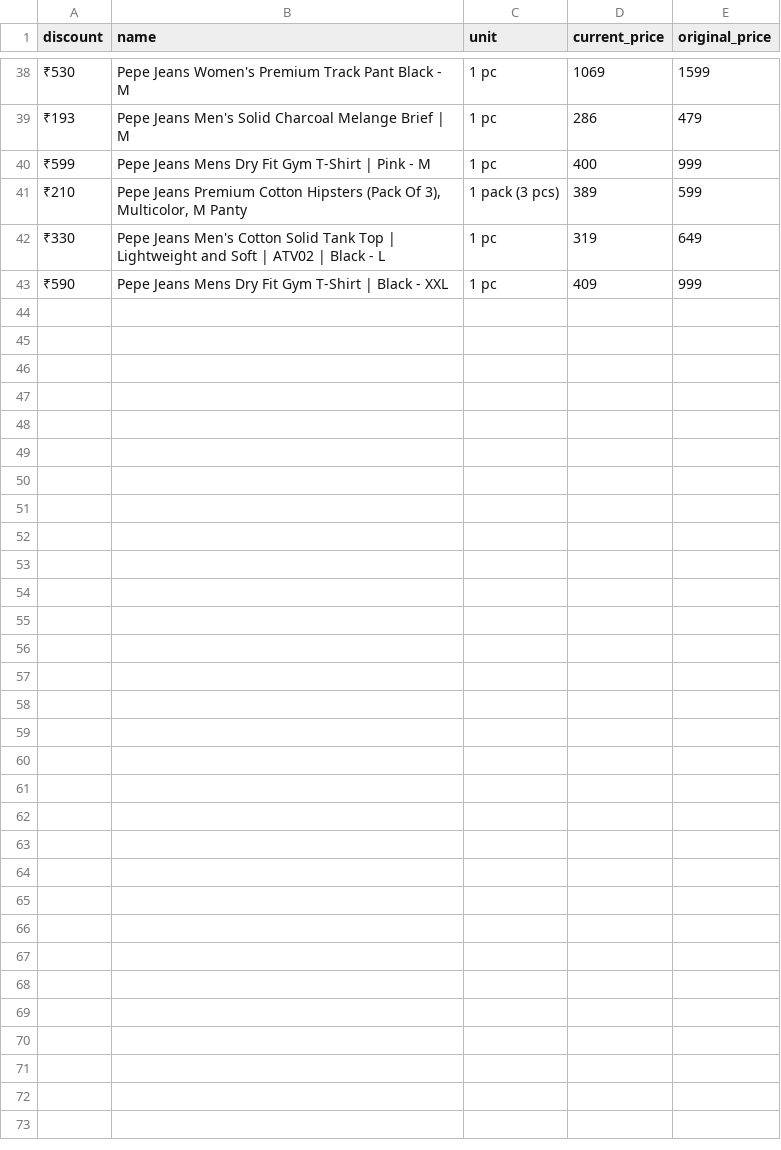
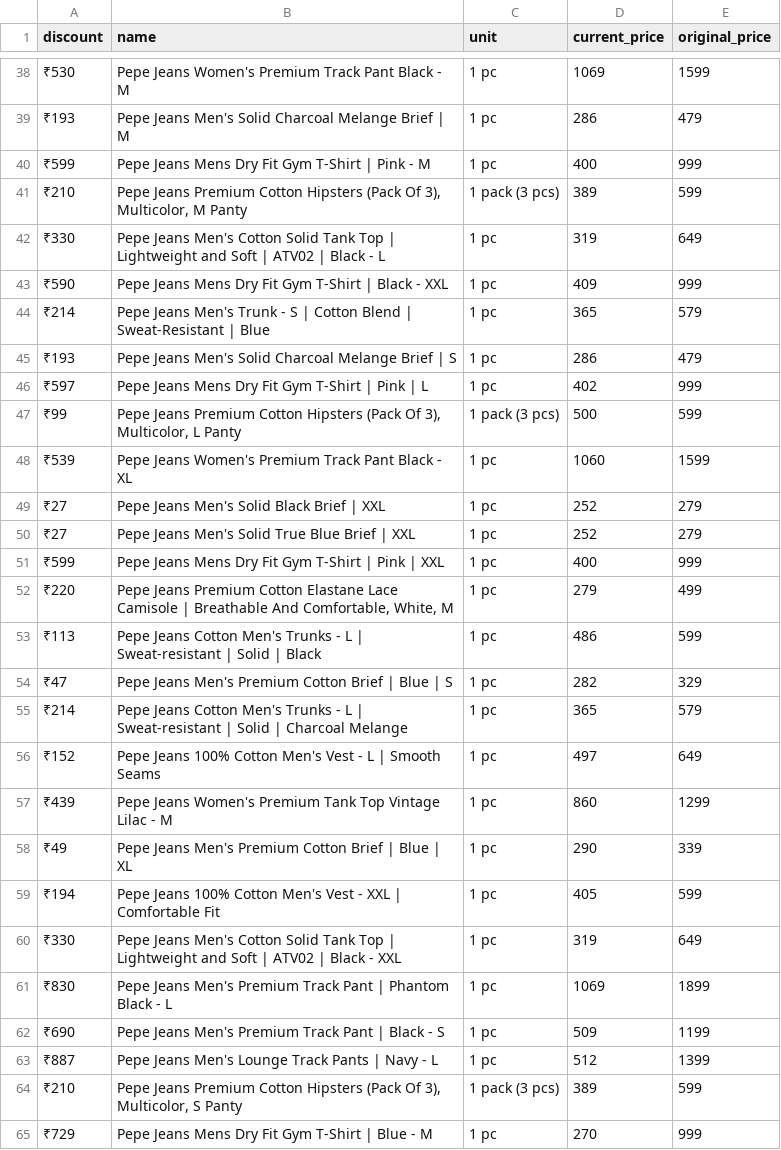
Before and after one commit to Amal-GBL/PricePulse, a CSV file: zepto_data.csv, drawn as a sheet; only a part is shown, gaps mark what is left out.

```diff
--- a/zepto_data.csv
+++ b/zepto_data.csv
@@ -43 +43,23 @@ discount,name,unit,current_price,original_price
 ₹590,Pepe Jeans Mens Dry Fit Gym T-Shirt | Black - XXL,1 pc,409,999
+₹214,Pepe Jeans Men's Trunk - S | Cotton Blend | Sweat-Resistant | Blue,1 pc,365,579
+₹193,Pepe Jeans Men's Solid Charcoal Melange Brief | S,1 pc,286,479
+₹597,Pepe Jeans Mens Dry Fit Gym T-Shirt | Pink | L,1 pc,402,999
+₹99,"Pepe Jeans Premium Cotton Hipsters (Pack Of 3), Multicolor, L Panty",1 pack (3 pcs),500,599
+₹539,Pepe Jeans Women's Premium Track Pant Black - XL,1 pc,1060,1599
+₹27,Pepe Jeans Men's Solid Black Brief | XXL,1 pc,252,279
+₹27,Pepe Jeans Men's Solid True Blue Brief | XXL,1 pc,252,279
+₹599,Pepe Jeans Mens Dry Fit Gym T-Shirt | Pink | XXL,1 pc,400,999
+₹220,"Pepe Jeans Premium Cotton Elastane Lace Camisole | Breathable And Comfortable, White, M",1 pc,279,499
+₹113,Pepe Jeans Cotton Men's Trunks - L | Sweat-resistant | Solid | Black,1 pc,486,599
+₹47,Pepe Jeans Men's Premium Cotton Brief | Blue | S,1 pc,282,329
+₹214,Pepe Jeans Cotton Men's Trunks - L | Sweat-resistant | Solid | Charcoal Melange,1 pc,365,579
+₹152,Pepe Jeans 100% Cotton Men's Vest - L | Smooth Seams,1 pc,497,649
+₹439,Pepe Jeans Women's Premium Tank Top Vintage Lilac - M,1 pc,860,1299
+₹49,Pepe Jeans Men's Premium Cotton Brief | Blue | XL,1 pc,290,339
+₹194,Pepe Jeans 100% Cotton Men's Vest - XXL | Comfortable Fit,1 pc,405,599
+₹330,Pepe Jeans Men's Cotton Solid Tank Top | Lightweight and Soft | ATV02 | Black - XXL,1 pc,319,649
+₹830,Pepe Jeans Men's Premium Track Pant | Phantom Black - L,1 pc,1069,1899
+₹690,Pepe Jeans Men's Premium Track Pant | Black - S,1 pc,509,1199
+₹887,Pepe Jeans Men's Lounge Track Pants | Navy - L,1 pc,512,1399
+₹210,"Pepe Jeans Premium Cotton Hipsters (Pack Of 3), Multicolor, S Panty",1 pack (3 pcs),389,599
+₹729,Pepe Jeans Mens Dry Fit Gym T-Shirt | Blue - M,1 pc,270,999
```
Also changed, not shown: instamart_data.csv.
